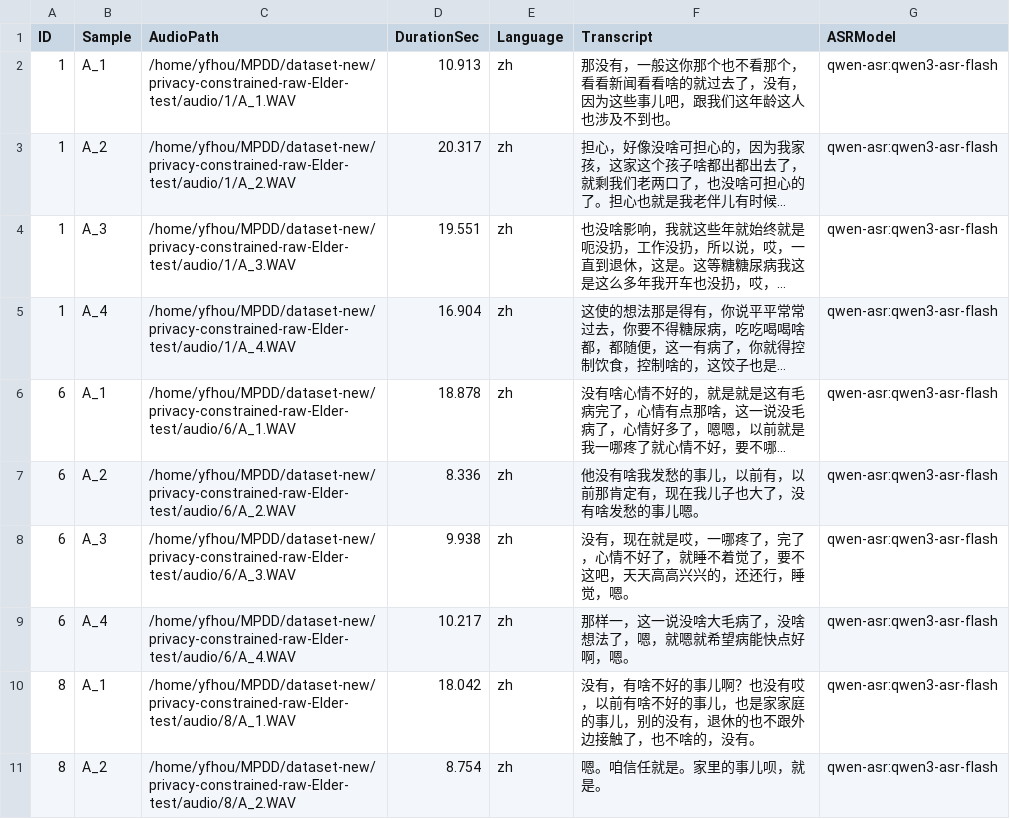
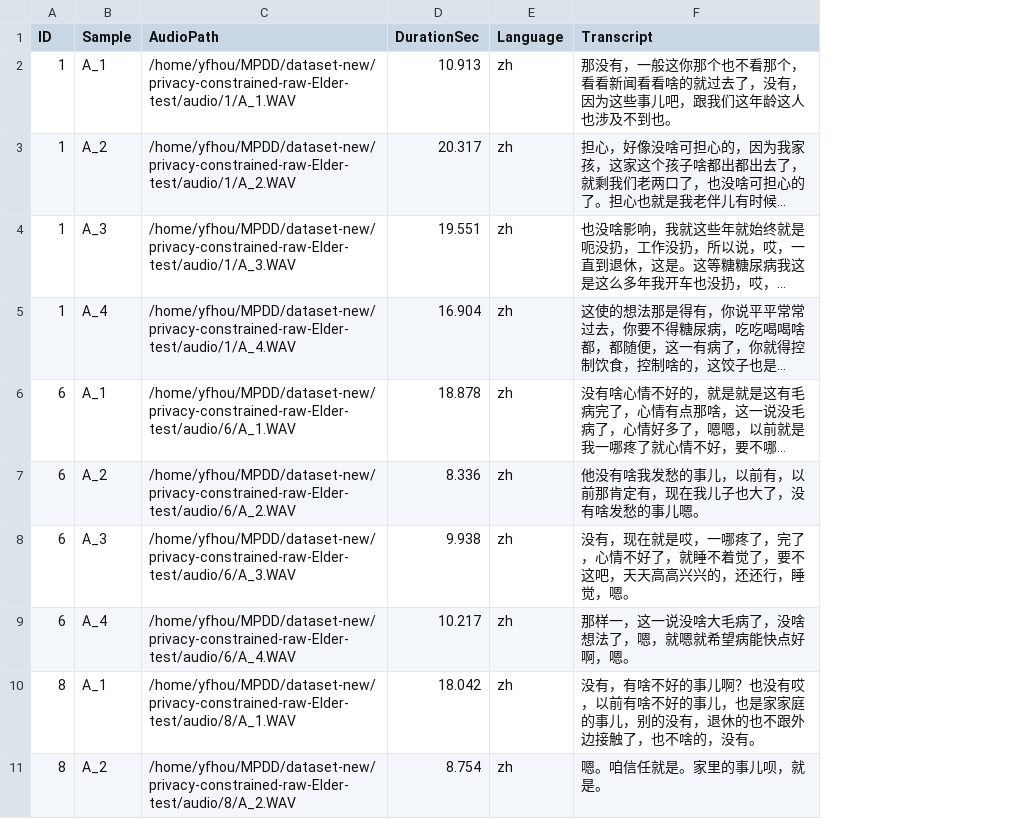
Before and after one commit to yfhou123/submission-final, a CSV file: Elder-test/sample_transcriptions_qwen_asr.csv, drawn as a sheet; only a part is shown; long unchanged cells end in …; the diff names each change by its address in the sheet, - before the commit and + after, or states it on an @@ line.

Commit message:
Remove ASR model column from transcription CSVs

```diff
--- a/Elder-test/sample_transcriptions_qwen_asr.csv
+++ b/Elder-test/sample_transcriptions_qwen_asr.csv
-column G (ASRModel), rows 2-11: all qwen-asr:qwen3-asr-flash
```
Also changed, not shown: 1 other file.
